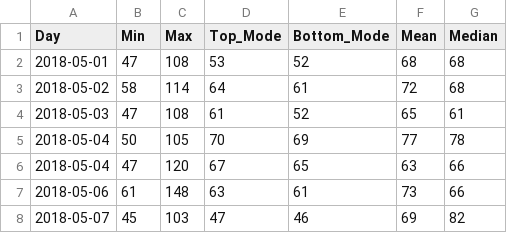
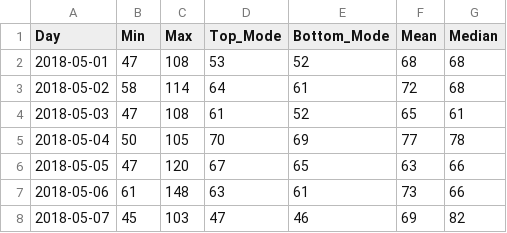
Before and after one commit to aglerum/observables, a CSV file: data/rate_data_modes.csv, drawn as a sheet; only a part is shown.

Commit message:
corrected error

```diff
--- a/data/rate_data_modes.csv
+++ b/data/rate_data_modes.csv
@@ -5,3 +5,3 @@ Day,Min,Max,Top_Mode,Bottom_Mode,Mean,Median
 2018-05-04,50,105,70,69,77,78
-2018-05-04,47,120,67,65,63,66
+2018-05-05,47,120,67,65,63,66
 2018-05-06,61,148,63,61,73,66
```
